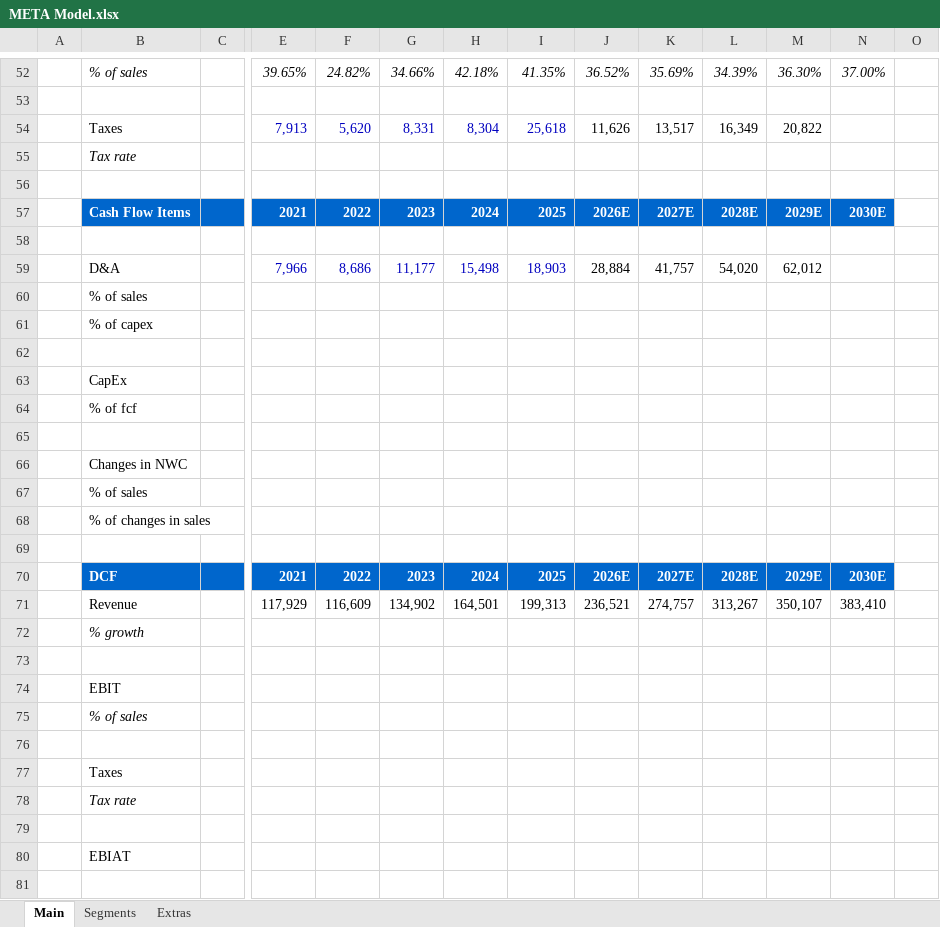
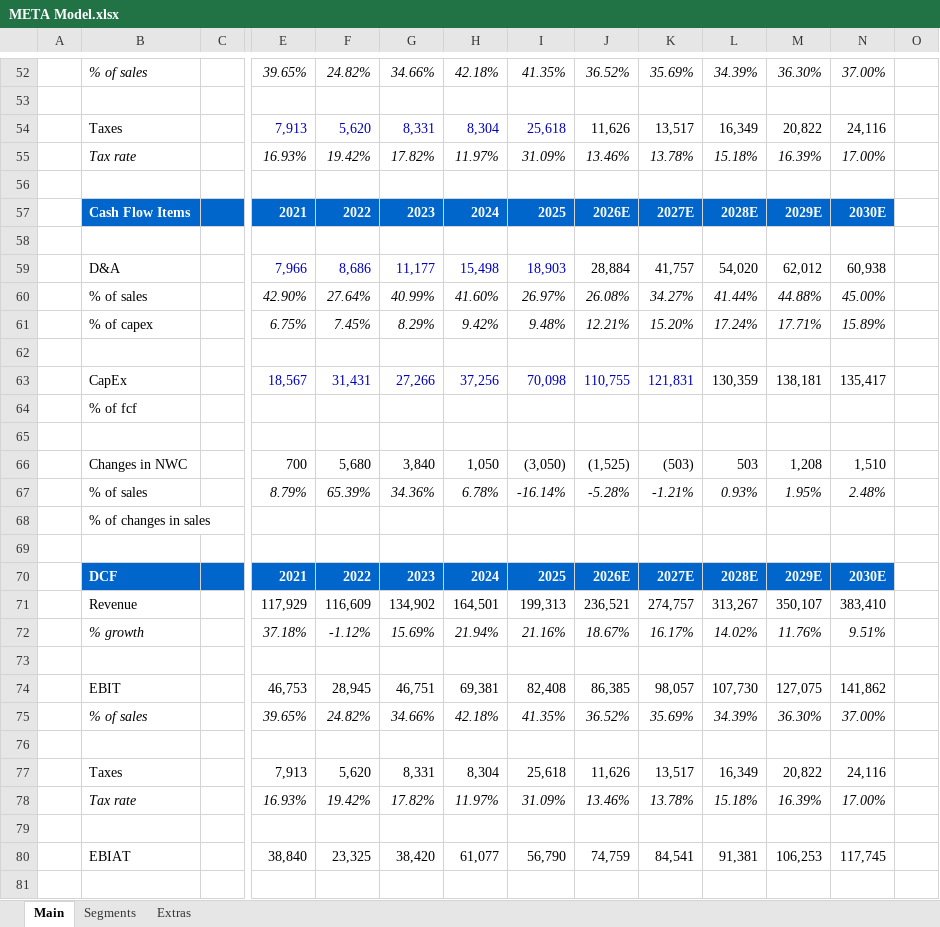
Before and after one commit to abigubi/financial-models, an Excel workbook: META Model.xlsx, sheet Main, drawn as a sheet; only a part is shown, gaps mark what is left out; values as stored, in another font and other column widths than the file's, no borders; charts and pictures not drawn; removed rows and columns are numbered as before the commit, all else as after; rows hold the shown columns only; the diff covers the shown part only; the diff names each change by its address in the sheet, - before the commit and + after, or states it on an @@ line.

```diff
--- a/META Model.xlsx (sheet Main)
+++ b/META Model.xlsx (sheet Main)
-N54: (empty)
+N54: 24,116
-row 55:  | Tax rate
+row 55:  | Tax rate |  | 16.93% | 19.42% | 17.82% | 11.97% | 31.09% | 13.46% | 13.78% | 15.18% | 16.39% | 17.00%
-N59: (empty)
+N59: 60,938
-row 60:  | % of sales
-row 61:  | % of capex
+row 60:  | % of sales |  | 42.90% | 27.64% | 40.99% | 41.60% | 26.97% | 26.08% | 34.27% | 41.44% | 44.88% | 45.00%
+row 61:  | % of capex |  | 6.75% | 7.45% | 8.29% | 9.42% | 9.48% | 12.21% | 15.20% | 17.24% | 17.71% | 15.89%
-row 63:  | CapEx
+row 63:  | CapEx |  | 18,567 | 31,431 | 27,266 | 37,256 | 70,098 | 110,755 | 121,831 | 130,359 | 138,181 | 135,417
-row 66:  | Changes in NWC
-row 67:  | % of sales
+row 66:  | Changes in NWC |  | 700 | 5,680 | 3,840 | 1,050 | (3,050) | (1,525) | (503) | 503 | 1,208 | 1,510
+row 67:  | % of sales |  | 8.79% | 65.39% | 34.36% | 6.78% | -16.14% | -5.28% | -1.21% | 0.93% | 1.95% | 2.48%
-row 72:  | % growth
+row 72:  | % growth |  | 37.18% | -1.12% | 15.69% | 21.94% | 21.16% | 18.67% | 16.17% | 14.02% | 11.76% | 9.51%
-row 74:  | EBIT
-row 75:  | % of sales
+row 74:  | EBIT |  | 46,753 | 28,945 | 46,751 | 69,381 | 82,408 | 86,385 | 98,057 | 107,730 | 127,075 | 141,862
+row 75:  | % of sales |  | 39.65% | 24.82% | 34.66% | 42.18% | 41.35% | 36.52% | 35.69% | 34.39% | 36.30% | 37.00%
-row 77:  | Taxes
-row 78:  | Tax rate
+row 77:  | Taxes |  | 7,913 | 5,620 | 8,331 | 8,304 | 25,618 | 11,626 | 13,517 | 16,349 | 20,822 | 24,116
+row 78:  | Tax rate |  | 16.93% | 19.42% | 17.82% | 11.97% | 31.09% | 13.46% | 13.78% | 15.18% | 16.39% | 17.00%
-row 80:  | EBIAT
+row 80:  | EBIAT |  | 38,840 | 23,325 | 38,420 | 61,077 | 56,790 | 74,759 | 84,541 | 91,381 | 106,253 | 117,745
```
Also changed, not shown: 13 added rows, 13 removed rows and 7 edited cells elsewhere in this sheet, sheet Extras.
